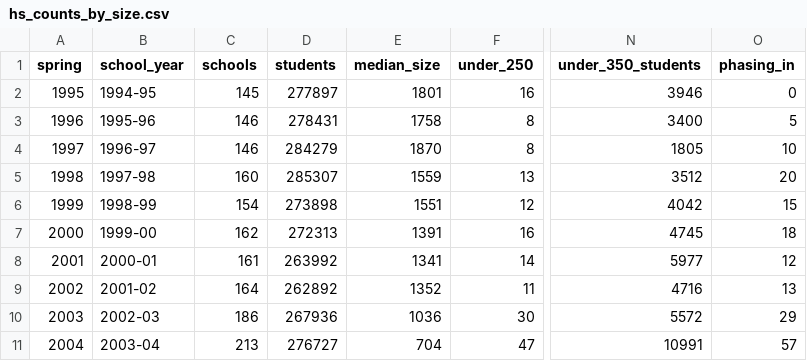
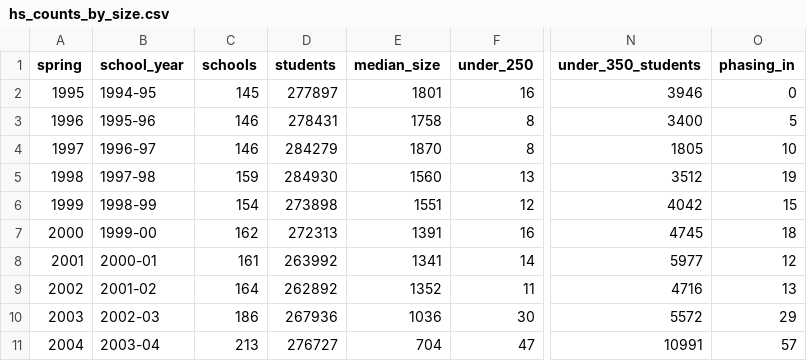
Before and after one commit to joshgreenman1973/experiments, a CSV file: nyc-small-high-schools/data/hs_counts_by_size.csv, drawn as a sheet; only a part is shown, gaps mark what is left out; the diff names each change by its address in the sheet, - before the commit and + after, or states it on an @@ line.

```diff
--- a/nyc-small-high-schools/data/hs_counts_by_size.csv
+++ b/nyc-small-high-schools/data/hs_counts_by_size.csv
-C5 (schools): 160
+C5 (schools): 159
-D5 (students): 285307
+D5 (students): 284930
-E5 (median_size): 1559
+E5 (median_size): 1560
-O5 (phasing_in): 20
+O5 (phasing_in): 19
```
Also changed, not shown: nyc-small-high-schools/data/hs_counts_incl_transfer.csv, nyc-small-high-schools/output/counts.csv, 2 other files.
